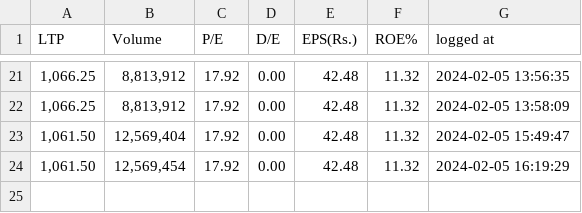
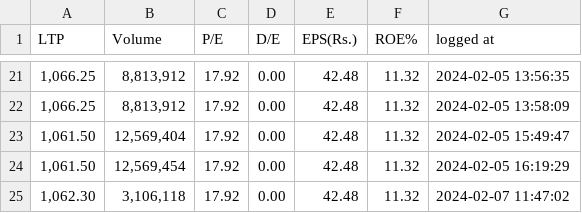
Before and after one commit to Lakshmanakumar2407/Python_stuff, a CSV file: Python_Basics/Web_scrapping/Stock_data/Axis Bank_historical.csv, drawn as a sheet; only a part is shown, gaps mark what is left out.

```diff
--- a/Python_Basics/Web_scrapping/Stock_data/Axis Bank_historical.csv
+++ b/Python_Basics/Web_scrapping/Stock_data/Axis Bank_historical.csv
@@ -24 +24,2 @@ LTP,Volume,P/E,D/E,EPS(Rs.),ROE%,logged at
 "1,061.50","12,569,454",17.92 ,0.00 ,42.48 ,11.32 ,2024-02-05 16:19:29
+"1,062.30","3,106,118",17.92 ,0.00 ,42.48 ,11.32 ,2024-02-07 11:47:02
```
Also changed, not shown: 3 other files.
